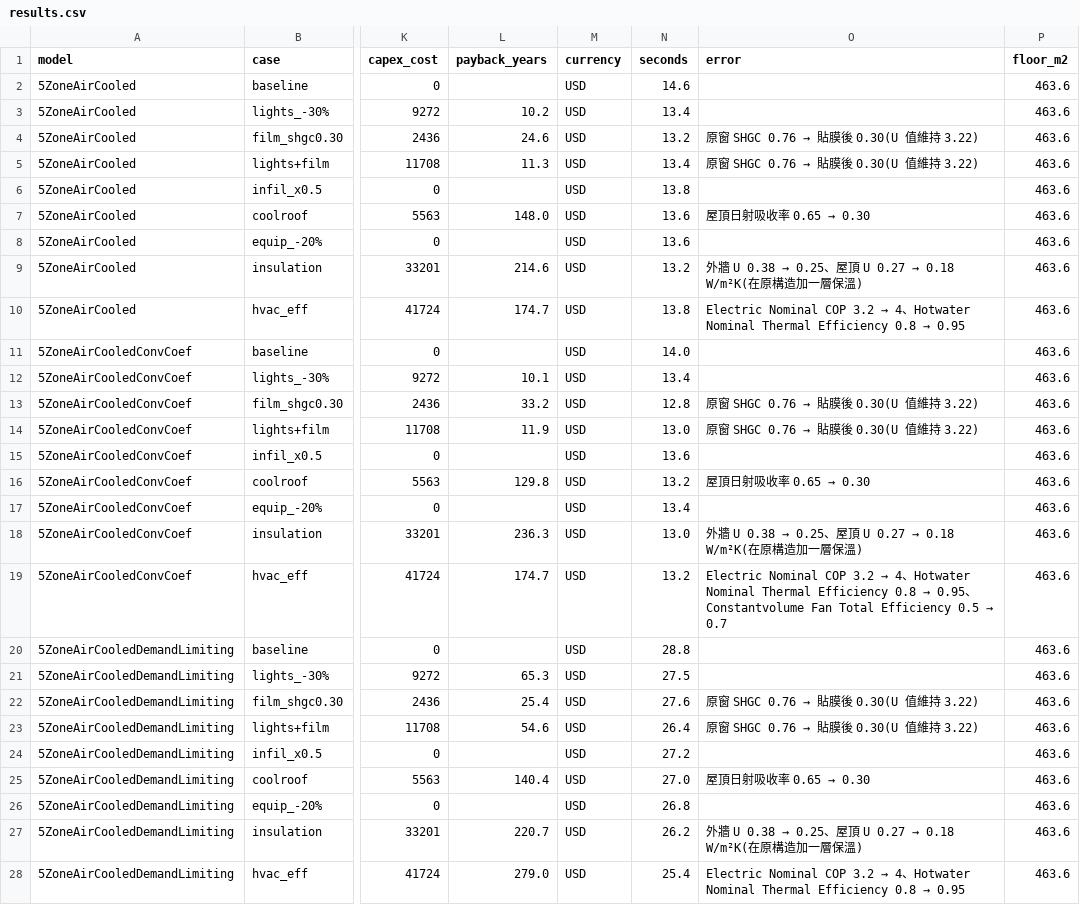
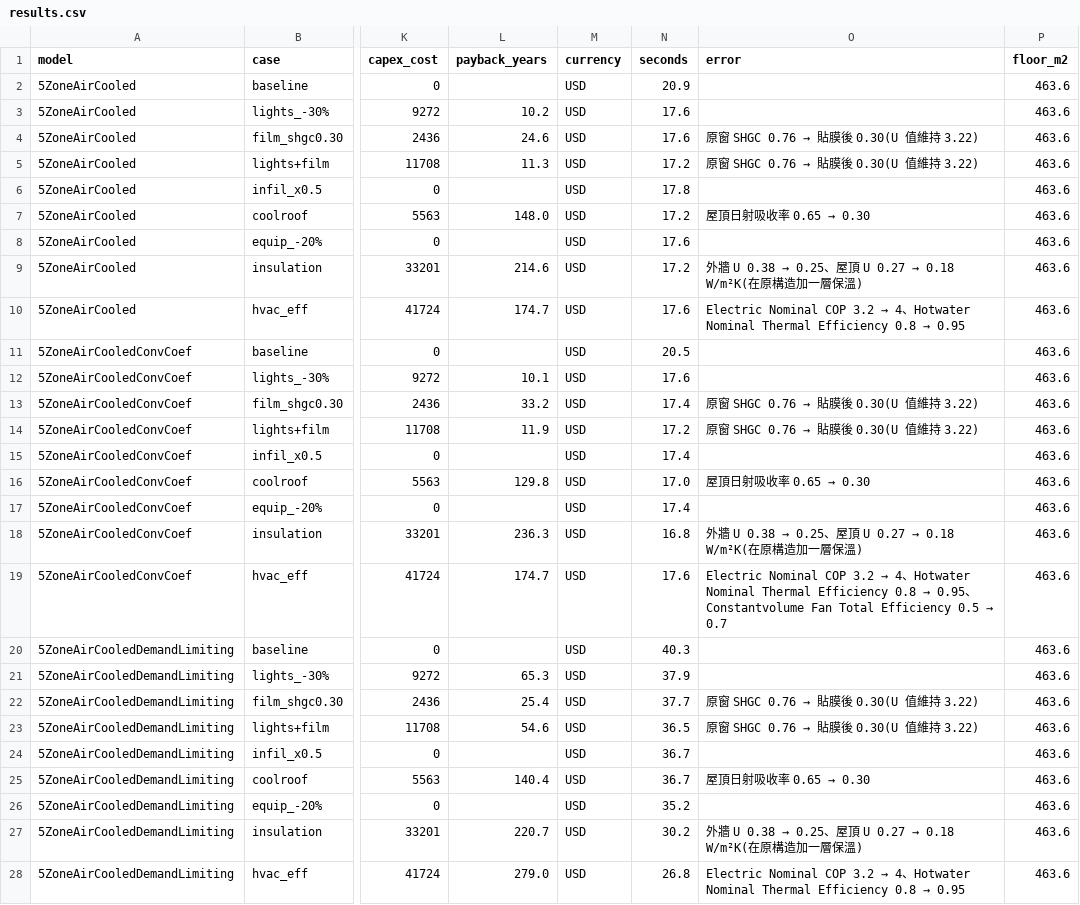
Before and after one commit to Tanna-qne/building-energy-toolchain, a CSV file: scan2/results.csv, drawn as a sheet; only a part is shown, gaps mark what is left out; the diff covers the shown part only; the diff names each change by its address in the sheet, - before the commit and + after, or states it on an @@ line.

```diff
--- a/scan2/results.csv
+++ b/scan2/results.csv
-N2 (seconds): 14.6
+N2 (seconds): 20.9
-N3 (seconds): 13.4
+N3 (seconds): 17.6
-N4 (seconds): 13.2
+N4 (seconds): 17.6
-N5 (seconds): 13.4
+N5 (seconds): 17.2
-N6 (seconds): 13.8
+N6 (seconds): 17.8
-N7 (seconds): 13.6
+N7 (seconds): 17.2
-N8 (seconds): 13.6
+N8 (seconds): 17.6
-N9 (seconds): 13.2
+N9 (seconds): 17.2
-N10 (seconds): 13.8
+N10 (seconds): 17.6
-N11 (seconds): 14.0
+N11 (seconds): 20.5
-N12 (seconds): 13.4
+N12 (seconds): 17.6
-N13 (seconds): 12.8
+N13 (seconds): 17.4
-N14 (seconds): 13.0
+N14 (seconds): 17.2
-N15 (seconds): 13.6
+N15 (seconds): 17.4
-N16 (seconds): 13.2
+N16 (seconds): 17.0
-N17 (seconds): 13.4
+N17 (seconds): 17.4
-N18 (seconds): 13.0
+N18 (seconds): 16.8
-N19 (seconds): 13.2
+N19 (seconds): 17.6
-N20 (seconds): 28.8
+N20 (seconds): 40.3
-N21 (seconds): 27.5
+N21 (seconds): 37.9
-N22 (seconds): 27.6
+N22 (seconds): 37.7
-N23 (seconds): 26.4
+N23 (seconds): 36.5
-N24 (seconds): 27.2
+N24 (seconds): 36.7
-N25 (seconds): 27.0
+N25 (seconds): 36.7
-N26 (seconds): 26.8
+N26 (seconds): 35.2
-N27 (seconds): 26.2
+N27 (seconds): 30.2
-N28 (seconds): 25.4
+N28 (seconds): 26.8
```
Also changed, not shown: 18 edited cells elsewhere in this file, batch/results.csv, 17 other files.
